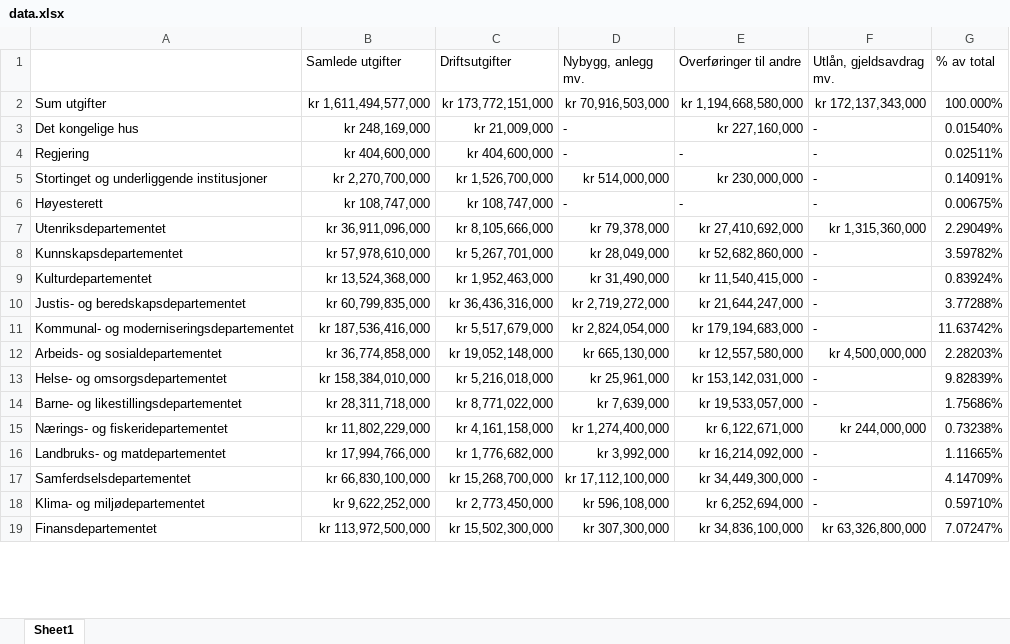
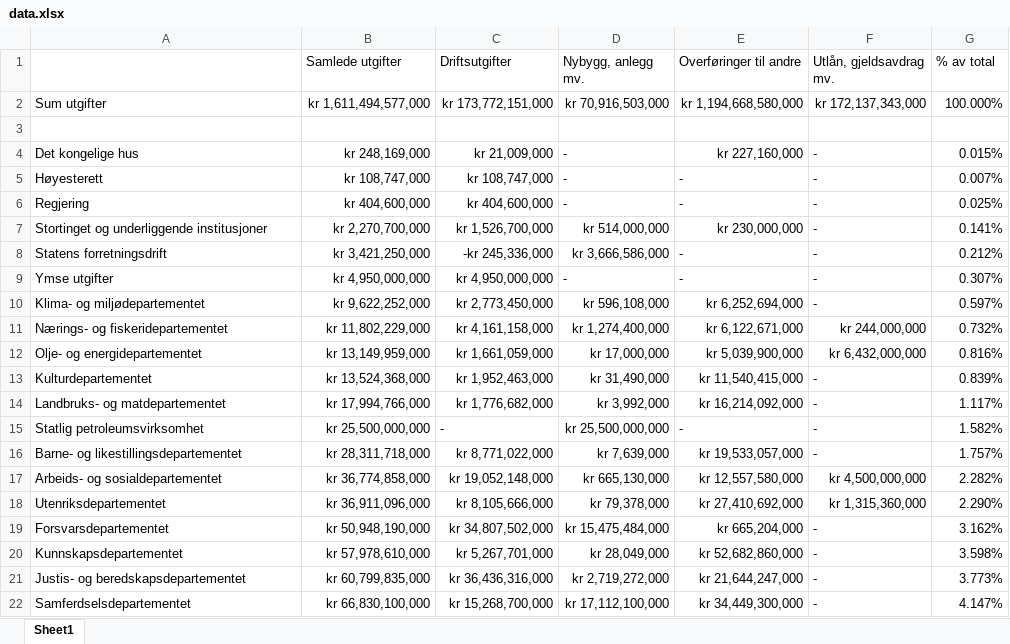
Before and after one commit to StianOvrevage/stianovrevage.github.io, an Excel workbook: 123statsbudsjett/data.xlsx, sheet Sheet1, drawn as a sheet; only a part is shown; values as stored, in another font and other column widths than the file's, no borders; removed rows and columns are numbered as before the commit, all else as after; the diff covers the shown part only; the diff names each change by its address in the sheet, - before the commit and + after, or states it on an @@ line.

```diff
--- a/123statsbudsjett/data.xlsx (sheet Sheet1)
+++ b/123statsbudsjett/data.xlsx (sheet Sheet1)
+row 3: (empty)
-G4 (% av total): 0.01540%
+G4 (% av total): 0.015%
+row 5: Høyesterett | kr 108,747,000 | kr 108,747,000 | - | - | - | 0.007%
-G6 (% av total): 0.02511%
+G6 (% av total): 0.025%
-G7 (% av total): 0.14091%
+G7 (% av total): 0.141%
+row 8: Statens forretningsdrift | kr 3,421,250,000 | -kr 245,336,000 | kr 3,666,586,000 | - | - | 0.212%
-A9: Høyesterett
+A9: Ymse utgifter
-B9 (Samlede utgifter): kr 108,747,000
+B9 (Samlede utgifter): kr 4,950,000,000
-C9 (Driftsutgifter): kr 108,747,000
+C9 (Driftsutgifter): kr 4,950,000,000
-G9 (% av total): 0.00675%
+G9 (% av total): 0.307%
+row 10: Klima- og miljødepartementet | kr 9,622,252,000 | kr 2,773,450,000 | kr 596,108,000 | kr 6,252,694,000 | - | 0.597%
+row 11: Nærings- og fiskeridepartementet | kr 11,802,229,000 | kr 4,161,158,000 | kr 1,274,400,000 | kr 6,122,671,000 | kr 244,000,000 | 0.732%
+row 12: Olje- og energidepartementet | kr 13,149,959,000 | kr 1,661,059,000 | kr 17,000,000 | kr 5,039,900,000 | kr 6,432,000,000 | 0.816%
+row 13: Kulturdepartementet | kr 13,524,368,000 | kr 1,952,463,000 | kr 31,490,000 | kr 11,540,415,000 | - | 0.839%
+row 14: Landbruks- og matdepartementet | kr 17,994,766,000 | kr 1,776,682,000 | kr 3,992,000 | kr 16,214,092,000 | - | 1.117%
+row 15: Statlig petroleumsvirksomhet | kr 25,500,000,000 | - | kr 25,500,000,000 | - | - | 1.582%
+row 16: Barne- og likestillingsdepartementet | kr 28,311,718,000 | kr 8,771,022,000 | kr 7,639,000 | kr 19,533,057,000 | - | 1.757%
+row 17: Arbeids- og sosialdepartementet | kr 36,774,858,000 | kr 19,052,148,000 | kr 665,130,000 | kr 12,557,580,000 | kr 4,500,000,000 | 2.282%
-G18 (% av total): 2.29049%
+G18 (% av total): 2.290%
+row 19: Forsvarsdepartementet | kr 50,948,190,000 | kr 34,807,502,000 | kr 15,475,484,000 | kr 665,204,000 | - | 3.162%
-G20 (% av total): 3.59782%
+G20 (% av total): 3.598%
-row 9: Kulturdepartementet | kr 13,524,368,000 | kr 1,952,463,000 | kr 31,490,000 | kr 11,540,415,000 | - | 0.83924%
-G21 (% av total): 3.77288%
+G21 (% av total): 3.773%
-row 11: Kommunal- og moderniseringsdepartementet | kr 187,536,416,000 | kr 5,517,679,000 | kr 2,824,054,000 | kr 179,194,683,000 | - | 11.63742%
-row 12: Arbeids- og sosialdepartementet | kr 36,774,858,000 | kr 19,052,148,000 | kr 665,130,000 | kr 12,557,580,000 | kr 4,500,000,000 | 2.28203%
-row 13: Helse- og omsorgsdepartementet | kr 158,384,010,000 | kr 5,216,018,000 | kr 25,961,000 | kr 153,142,031,000 | - | 9.82839%
-row 14: Barne- og likestillingsdepartementet | kr 28,311,718,000 | kr 8,771,022,000 | kr 7,639,000 | kr 19,533,057,000 | - | 1.75686%
-row 15: Nærings- og fiskeridepartementet | kr 11,802,229,000 | kr 4,161,158,000 | kr 1,274,400,000 | kr 6,122,671,000 | kr 244,000,000 | 0.73238%
-row 16: Landbruks- og matdepartementet | kr 17,994,766,000 | kr 1,776,682,000 | kr 3,992,000 | kr 16,214,092,000 | - | 1.11665%
-G22 (% av total): 4.14709%
+G22 (% av total): 4.147%
-row 18: Klima- og miljødepartementet | kr 9,622,252,000 | kr 2,773,450,000 | kr 596,108,000 | kr 6,252,694,000 | - | 0.59710%
-row 19: Finansdepartementet | kr 113,972,500,000 | kr 15,502,300,000 | kr 307,300,000 | kr 34,836,100,000 | kr 63,326,800,000 | 7.07247%
```
Also changed, not shown: 4 added rows, 6 removed rows and 2 edited cells elsewhere in this sheet, 5 other files.
